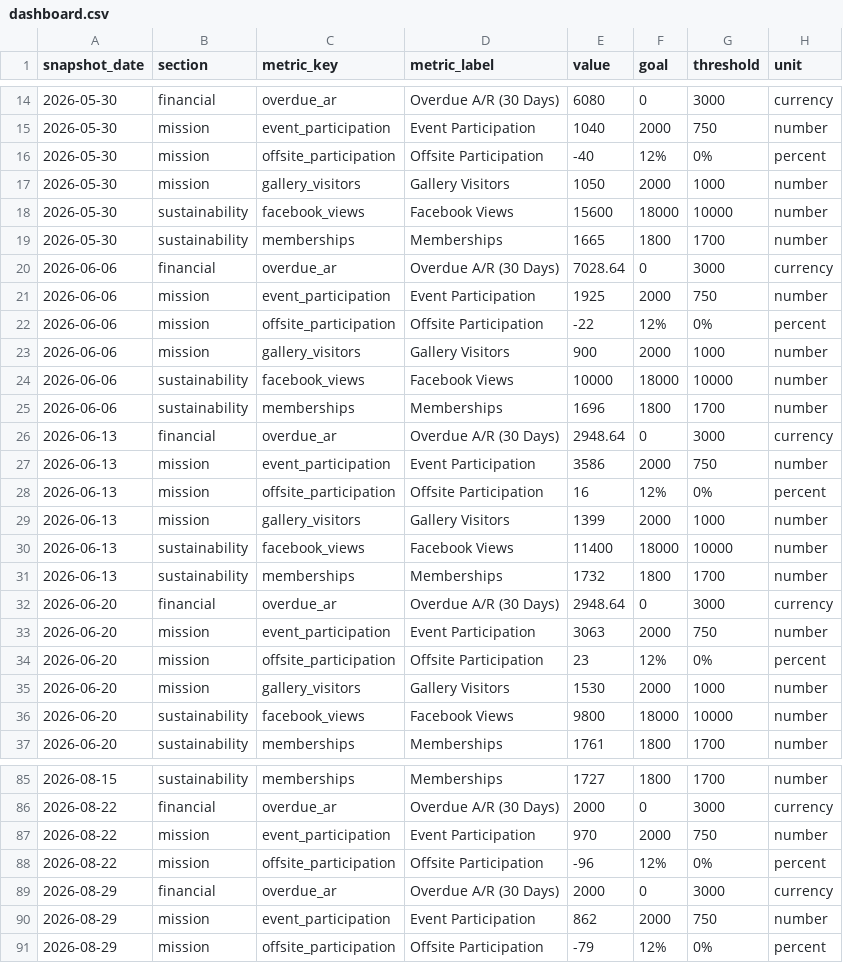
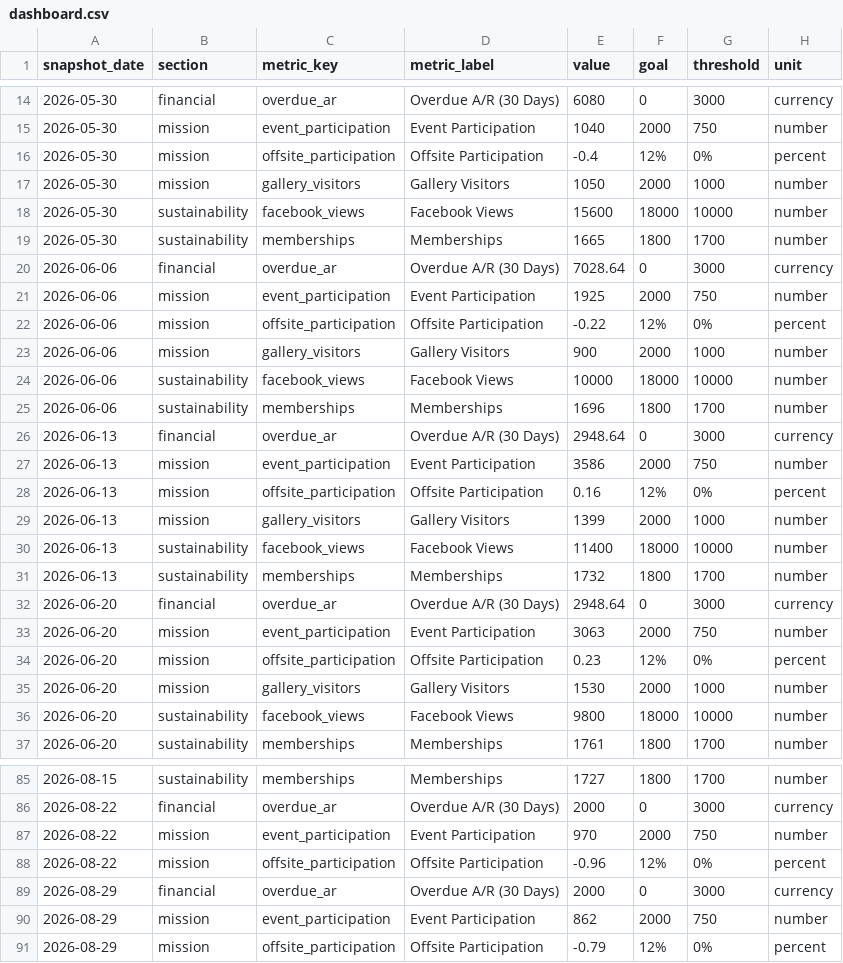
Before and after one commit to durows/ndgs, a CSV file: data/dashboard.csv, drawn as a sheet; only a part is shown, gaps mark what is left out; the diff covers the shown part only; the diff names each change by its address in the sheet, - before the commit and + after, or states it on an @@ line.

```diff
--- a/data/dashboard.csv
+++ b/data/dashboard.csv
-E16 (value): -40
+E16 (value): -0.4
-E22 (value): -22
+E22 (value): -0.22
-E28 (value): 16
+E28 (value): 0.16
-E34 (value): 23
+E34 (value): 0.23
-E88 (value): -96
+E88 (value): -0.96
-E91 (value): -79
+E91 (value): -0.79
```
Also changed, not shown: 8 edited cells elsewhere in this file.
